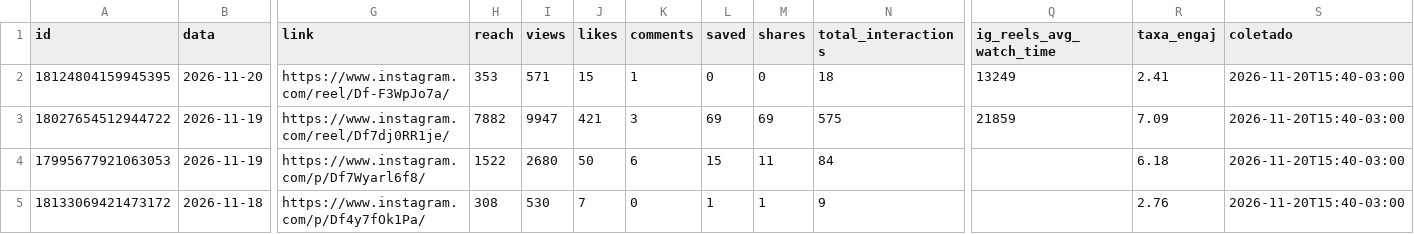
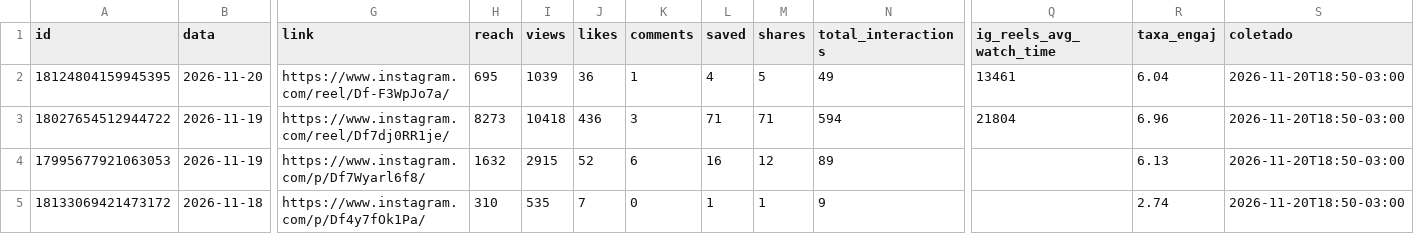
Before and after one commit to denysdmo/maa-publicador, a CSV file: metricas/midias.csv, drawn as a sheet; only a part is shown, gaps mark what is left out; the diff covers the shown part only; the diff names each change by its address in the sheet, - before the commit and + after, or states it on an @@ line.

```diff
--- a/metricas/midias.csv
+++ b/metricas/midias.csv
-H2 (reach): 353
+H2 (reach): 695
-I2 (views): 571
+I2 (views): 1039
-J2 (likes): 15
+J2 (likes): 36
-L2 (saved): 0
+L2 (saved): 4
-M2 (shares): 0
+M2 (shares): 5
-N2 (total_interactions): 18
+N2 (total_interactions): 49
-Q2 (ig_reels_avg_watch_time): 13249
+Q2 (ig_reels_avg_watch_time): 13461
-R2 (taxa_engaj): 2.41
+R2 (taxa_engaj): 6.04
-S2:S5 (coletado): 2026-11-20T15:40-03:00
+S2:S5 (coletado): 2026-11-20T18:50-03:00
-H3 (reach): 7882
+H3 (reach): 8273
-I3 (views): 9947
+I3 (views): 10418
-J3 (likes): 421
+J3 (likes): 436
-L3 (saved): 69
+L3 (saved): 71
-M3 (shares): 69
+M3 (shares): 71
-N3 (total_interactions): 575
+N3 (total_interactions): 594
-Q3 (ig_reels_avg_watch_time): 21859
+Q3 (ig_reels_avg_watch_time): 21804
-R3 (taxa_engaj): 7.09
+R3 (taxa_engaj): 6.96
-H4 (reach): 1522
+H4 (reach): 1632
-I4 (views): 2680
+I4 (views): 2915
-J4 (likes): 50
+J4 (likes): 52
-L4 (saved): 15
+L4 (saved): 16
-M4 (shares): 11
+M4 (shares): 12
-N4 (total_interactions): 84
+N4 (total_interactions): 89
-R4 (taxa_engaj): 6.18
+R4 (taxa_engaj): 6.13
-H5 (reach): 308
+H5 (reach): 310
-I5 (views): 530
+I5 (views): 535
-R5 (taxa_engaj): 2.76
+R5 (taxa_engaj): 2.74
```
Also changed, not shown: 136 edited cells elsewhere in this file, metricas/conta.csv, metricas/stories.csv, 2 other files.
